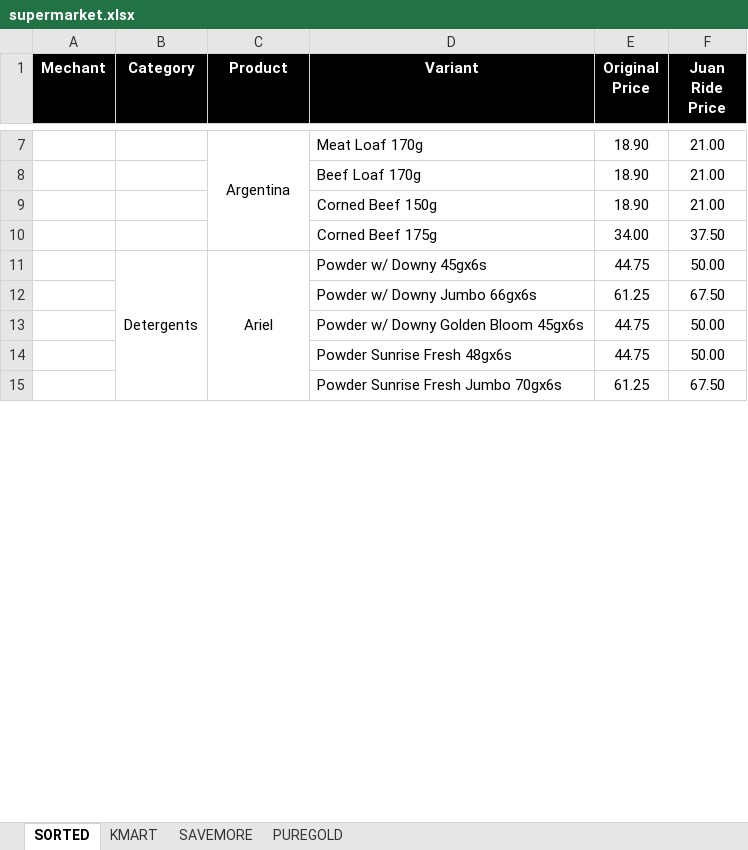
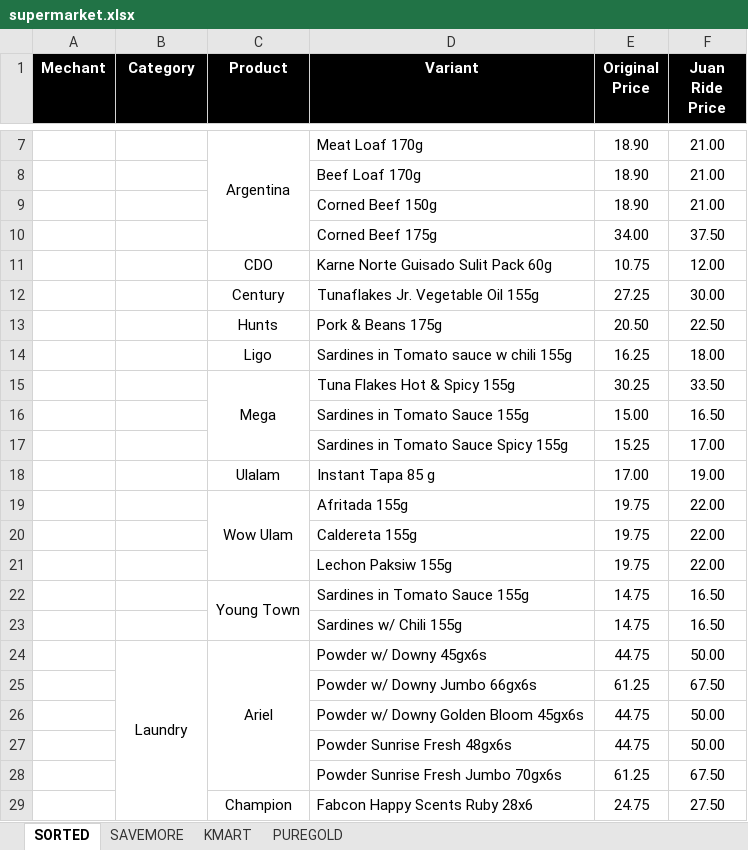
Before and after one commit to edos4/internal_ordering, an Excel workbook: supermarket.xlsx, sheet SORTED, drawn as a sheet; only a part is shown, gaps mark what is left out; values as stored, in another font and other column widths than the file's, no borders; charts and pictures not drawn; addresses are those after the commit; the diff covers the shown part only; the diff names each change by its address in the sheet, - before the commit and + after, or states it on an @@ line.

Commit message:
Updates product list and seeds

```diff
--- a/supermarket.xlsx (sheet SORTED)
+++ b/supermarket.xlsx (sheet SORTED)
@@ sheet tab order changed: SORTED | SAVEMORE | KMART | PUREGOLD @@
+row 11:  |  | CDO | Karne Norte Guisado Sulit Pack 60g | 10.75 | 12.00
+row 12:  |  | Century | Tunaflakes Jr. Vegetable Oil 155g | 27.25 | 30.00
+row 13:  |  | Hunts | Pork & Beans 175g | 20.50 | 22.50
+row 14:  |  | Ligo | Sardines in Tomato sauce w chili 155g | 16.25 | 18.00
+row 15:  |  | Mega | Tuna Flakes Hot & Spicy 155g | 30.25 | 33.50
+row 16:  |  |  | Sardines in Tomato Sauce 155g | 15.00 | 16.50
+row 17:  |  |  | Sardines in Tomato Sauce Spicy 155g | 15.25 | 17.00
+row 18:  |  | Ulalam | Instant Tapa 85 g | 17.00 | 19.00
+row 19:  |  | Wow Ulam | Afritada 155g | 19.75 | 22.00
+row 20:  |  |  | Caldereta 155g | 19.75 | 22.00
+row 21:  |  |  | Lechon Paksiw 155g | 19.75 | 22.00
+row 22:  |  | Young Town | Sardines in Tomato Sauce 155g | 14.75 | 16.50
+row 23:  |  |  | Sardines w/ Chili 155g | 14.75 | 16.50
-B24 (Category): Detergents
+B24 (Category): Laundry
+row 29:  |  | Champion | Fabcon Happy Scents Ruby 28x6 | 24.75 | 27.50
```
Also changed, not shown: 36 added rows elsewhere in this sheet, sheet SAVEMORE, charts or pictures, 1 other file.
